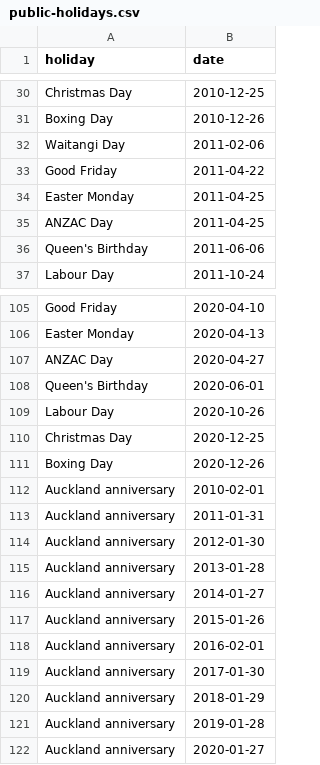
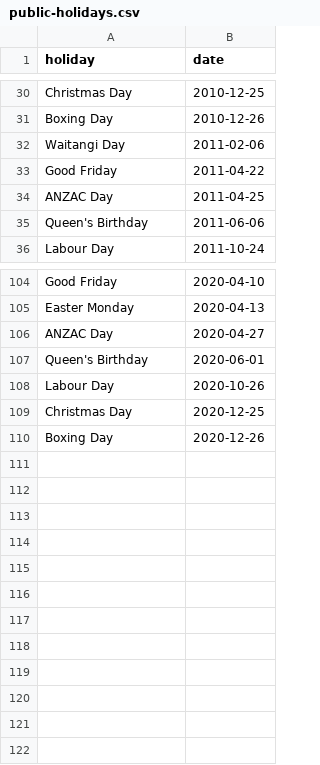
Before and after one commit to aaronschiff/nz-covid19-electricity, a CSV file: data/public-holidays.csv, drawn as a sheet; only a part is shown, gaps mark what is left out.

```diff
--- a/data/public-holidays.csv
+++ b/data/public-holidays.csv
@@ -33,3 +33,2 @@ Waitangi Day,2011-02-06
 Good Friday,2011-04-22
-Easter Monday,2011-04-25
 ANZAC Day,2011-04-25
@@ -111,12 +110 @@ Christmas Day,2020-12-25
 Boxing Day,2020-12-26
-Auckland anniversary,2010-02-01
-Auckland anniversary,2011-01-31
-Auckland anniversary,2012-01-30
-Auckland anniversary,2013-01-28
-Auckland anniversary,2014-01-27
-Auckland anniversary,2015-01-26
-Auckland anniversary,2016-02-01
-Auckland anniversary,2017-01-30
-Auckland anniversary,2018-01-29
-Auckland anniversary,2019-01-28
-Auckland anniversary,2020-01-27
```
Also changed, not shown: 15 other files.
